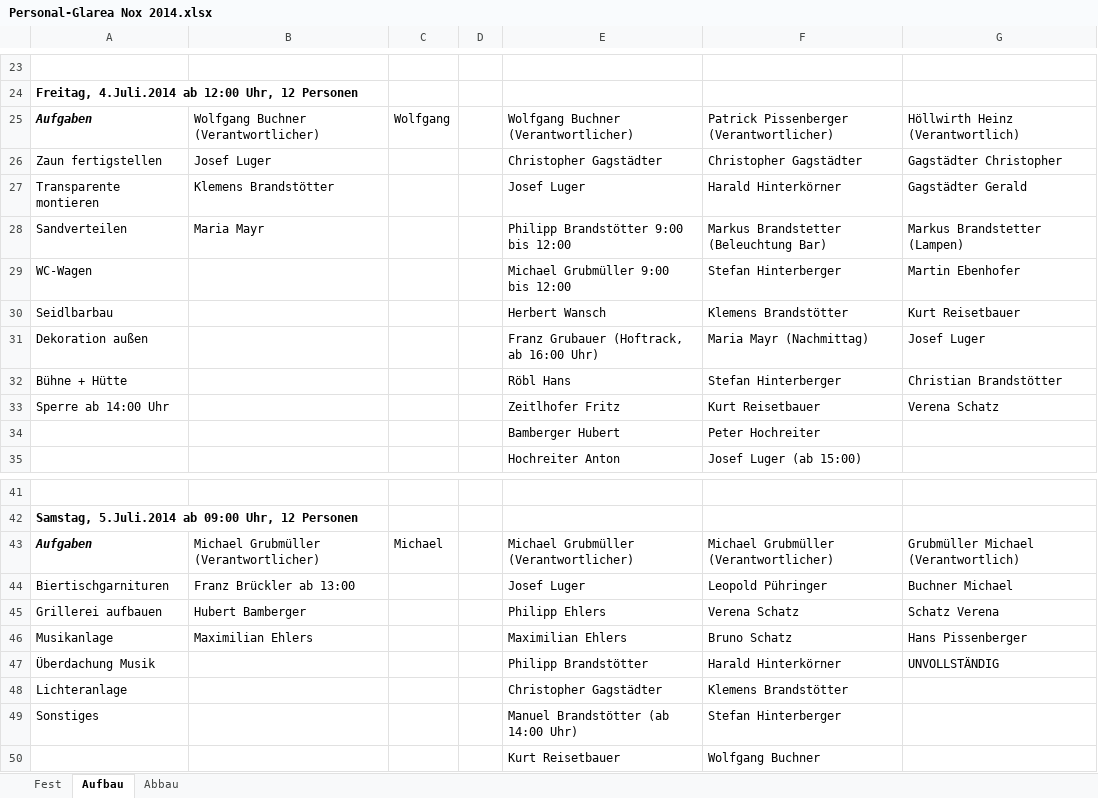
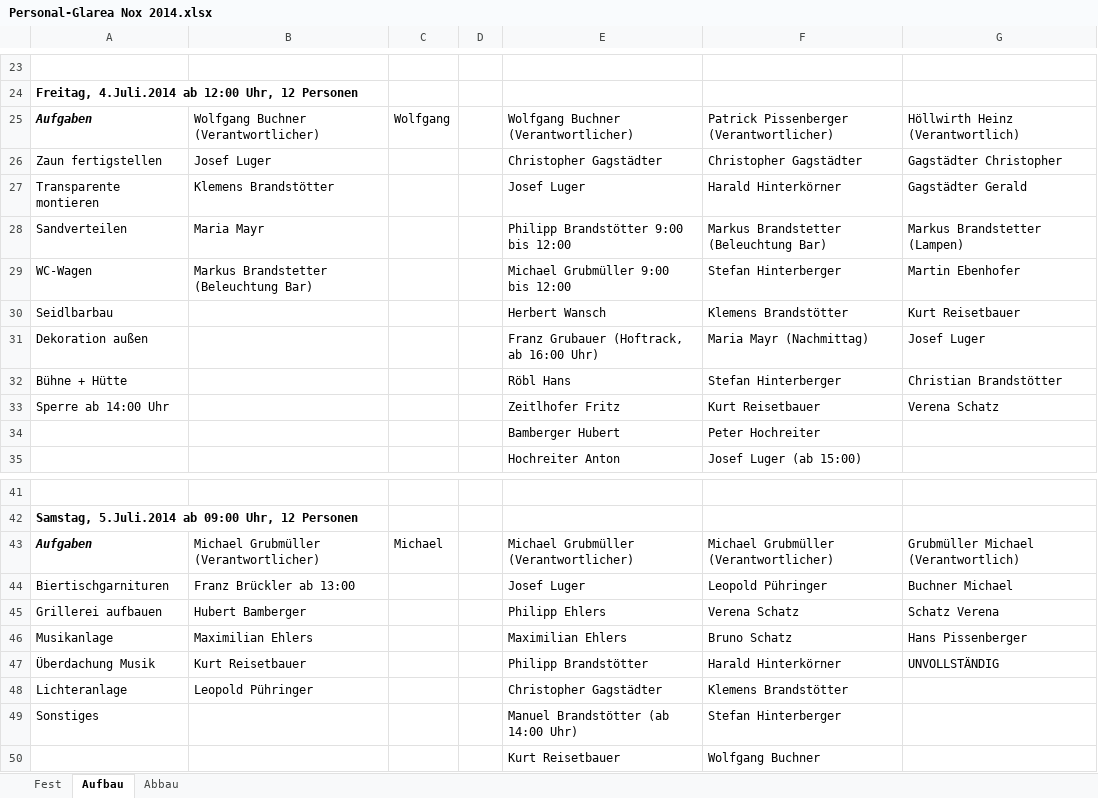
Before and after one commit to Balestrano/glarea-nox, an Excel workbook: 2014/Personal/Personal-Glarea Nox 2014.xlsx, sheet Aufbau, drawn as a sheet; only a part is shown, gaps mark what is left out; values as stored, in another font and other column widths than the file's, no borders; the diff names each change by its address in the sheet, - before the commit and + after, or states it on an @@ line.

```diff
--- a/2014/Personal/Personal-Glarea Nox 2014.xlsx (sheet Aufbau)
+++ b/2014/Personal/Personal-Glarea Nox 2014.xlsx (sheet Aufbau)
-B29: (empty)
+B29: Markus Brandstetter (Beleuchtung Bar)
-B47: (empty)
+B47: Kurt Reisetbauer
-B48: (empty)
+B48: Leopold Pühringer
```
Also changed, not shown: sheet Fest.
